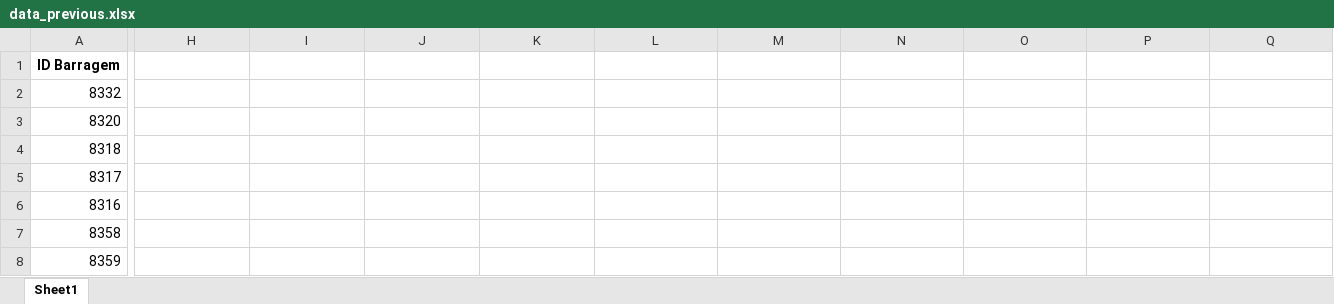
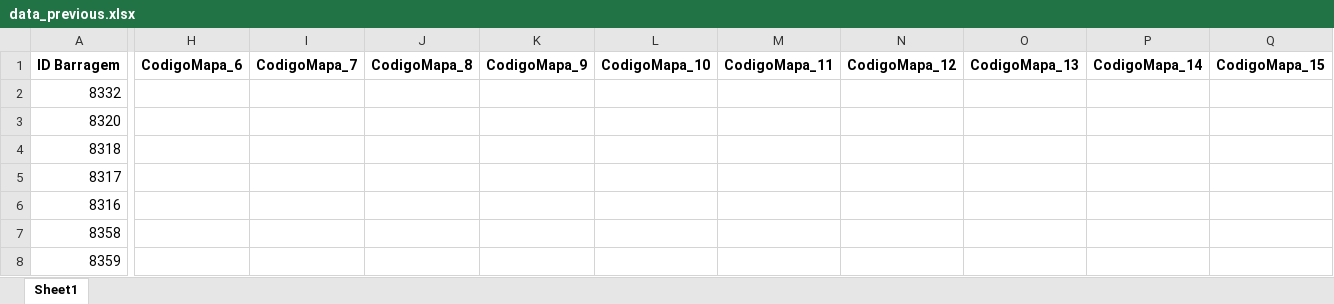
Before and after one commit to mayaradaher/mapas-SIGBM, an Excel workbook: data/data_previous.xlsx, sheet Sheet1, drawn as a sheet; only a part is shown, gaps mark what is left out; values as stored, in another font and other column widths than the file's, no borders; the diff covers the shown part only; the diff names each change by its address in the sheet, - before the commit and + after, or states it on an @@ line.

Commit message:
fix: adicionando novas colunas "CodigoMapa"

```diff
--- a/data/data_previous.xlsx (sheet Sheet1)
+++ b/data/data_previous.xlsx (sheet Sheet1)
-H1: (empty)
+H1: CodigoMapa_6
-I1: (empty)
+I1: CodigoMapa_7
-J1: (empty)
+J1: CodigoMapa_8
-K1: (empty)
+K1: CodigoMapa_9
-L1: (empty)
+L1: CodigoMapa_10
-M1: (empty)
+M1: CodigoMapa_11
-N1: (empty)
+N1: CodigoMapa_12
-O1: (empty)
+O1: CodigoMapa_13
-P1: (empty)
+P1: CodigoMapa_14
-Q1: (empty)
+Q1: CodigoMapa_15
```
Also changed, not shown: 85 edited cells elsewhere in this sheet.
